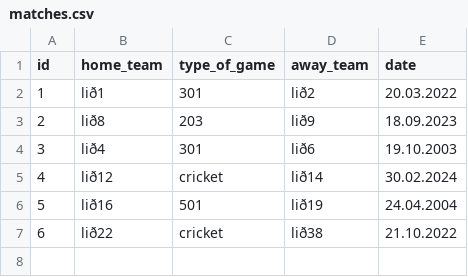
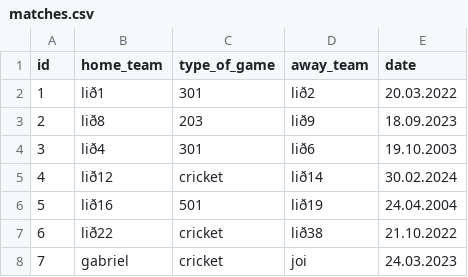
Before and after one commit to gudlaugvest/hopur-8, a CSV file: file/matches.csv, drawn as a sheet; the diff names each change by its address in the sheet, - before the commit and + after, or states it on an @@ line.

```diff
--- a/file/matches.csv
+++ b/file/matches.csv
+row 8: 7 | gabriel | cricket | joi | 24.03.2023
```
Also changed, not shown: 5 other files.
